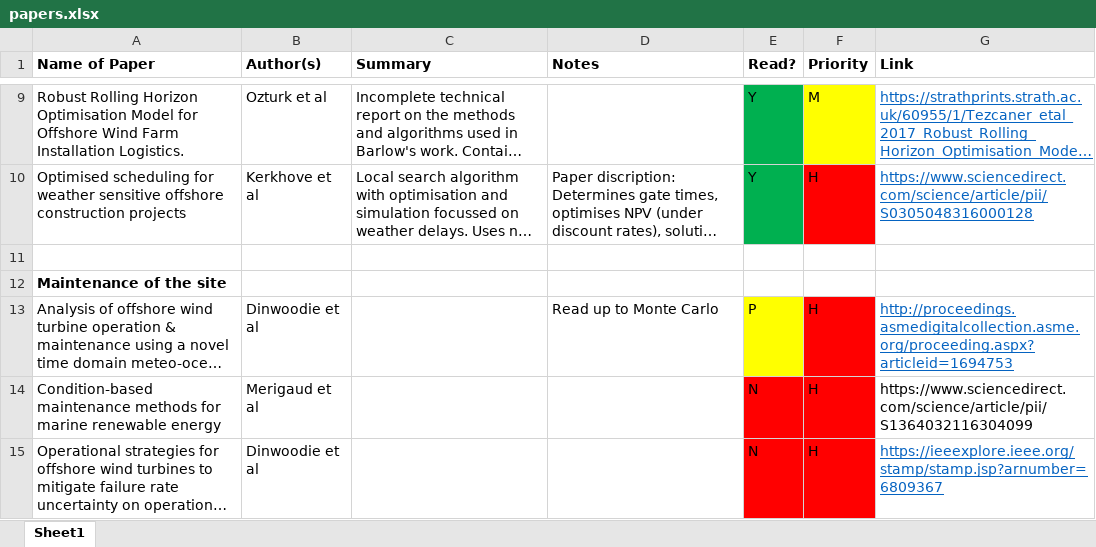
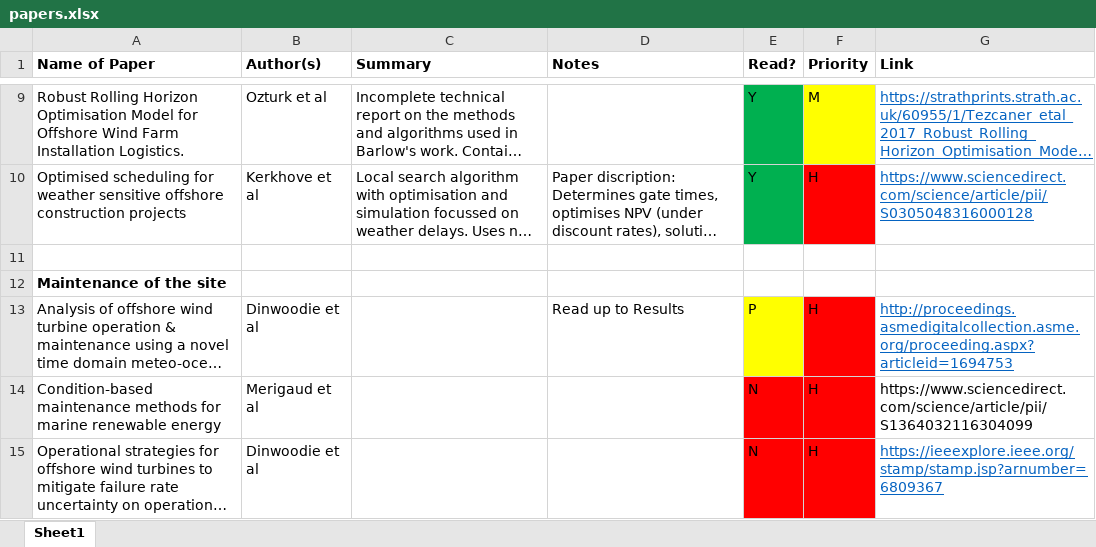
Before and after one commit to RKuipers/OffshoreWindFarms, an Excel workbook: Research/papers.xlsx, sheet Sheet1, drawn as a sheet; only a part is shown, gaps mark what is left out; long unchanged cells end in …; values as stored, in another font and other column widths than the file's, no borders; the diff names each change by its address in the sheet, - before the commit and + after, or states it on an @@ line.

```diff
--- a/Research/papers.xlsx (sheet Sheet1)
+++ b/Research/papers.xlsx (sheet Sheet1)
-D13 (Notes): Read up to Monte Carlo
+D13 (Notes): Read up to Results
```
Also changed, not shown: 14 other files.
